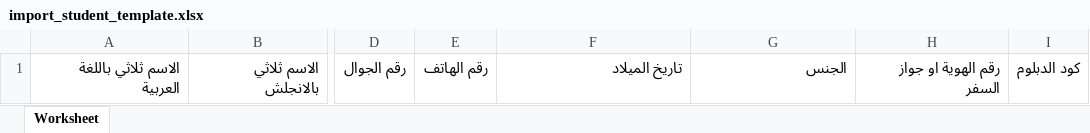
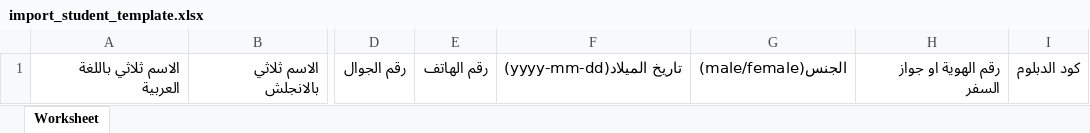
Before and after one commit to AnasAcademy/LMS, an Excel workbook: public/files/import_student_template.xlsx, sheet Worksheet, drawn as a sheet; only a part is shown, gaps mark what is left out; values as stored, in another font and other column widths than the file's, no borders; the diff names each change by its address in the sheet, - before the commit and + after, or states it on an @@ line.

Commit message:
edit import student

```diff
--- a/public/files/import_student_template.xlsx (sheet Worksheet)
+++ b/public/files/import_student_template.xlsx (sheet Worksheet)
-F1: تاريخ الميلاد
+F1: تاريخ الميلاد(yyyy-mm-dd)
-G1: الجنس
+G1: الجنس(male/female)
```
Also changed, not shown: 1 other file.
